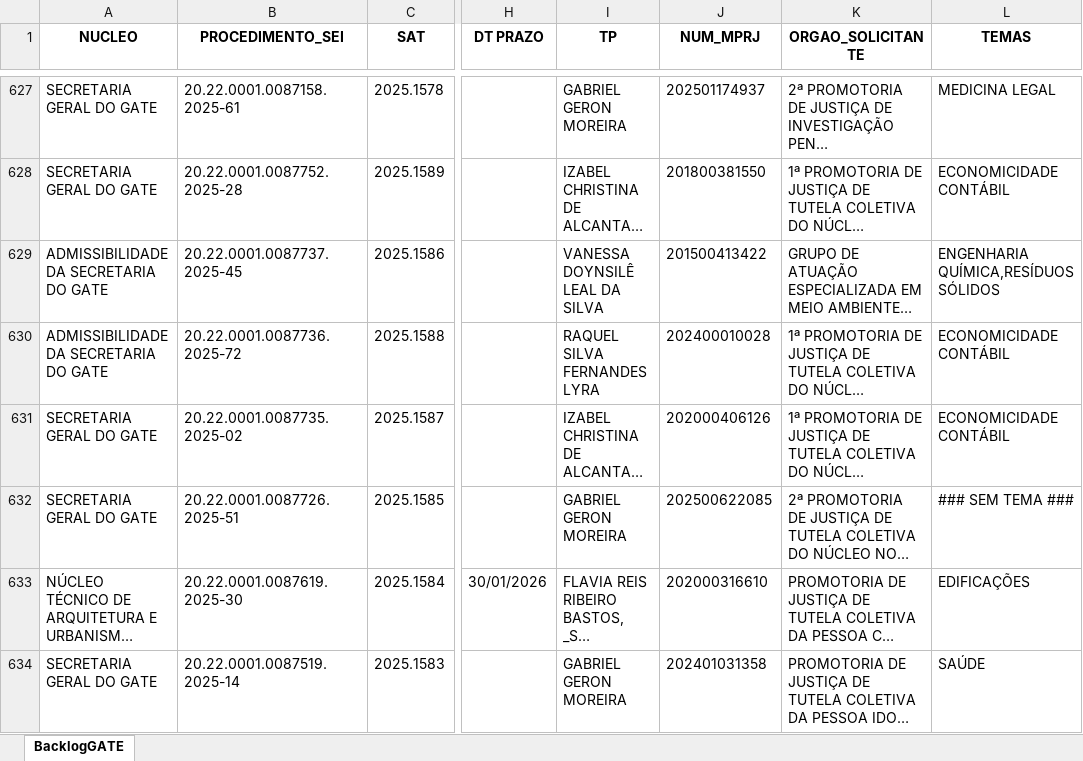
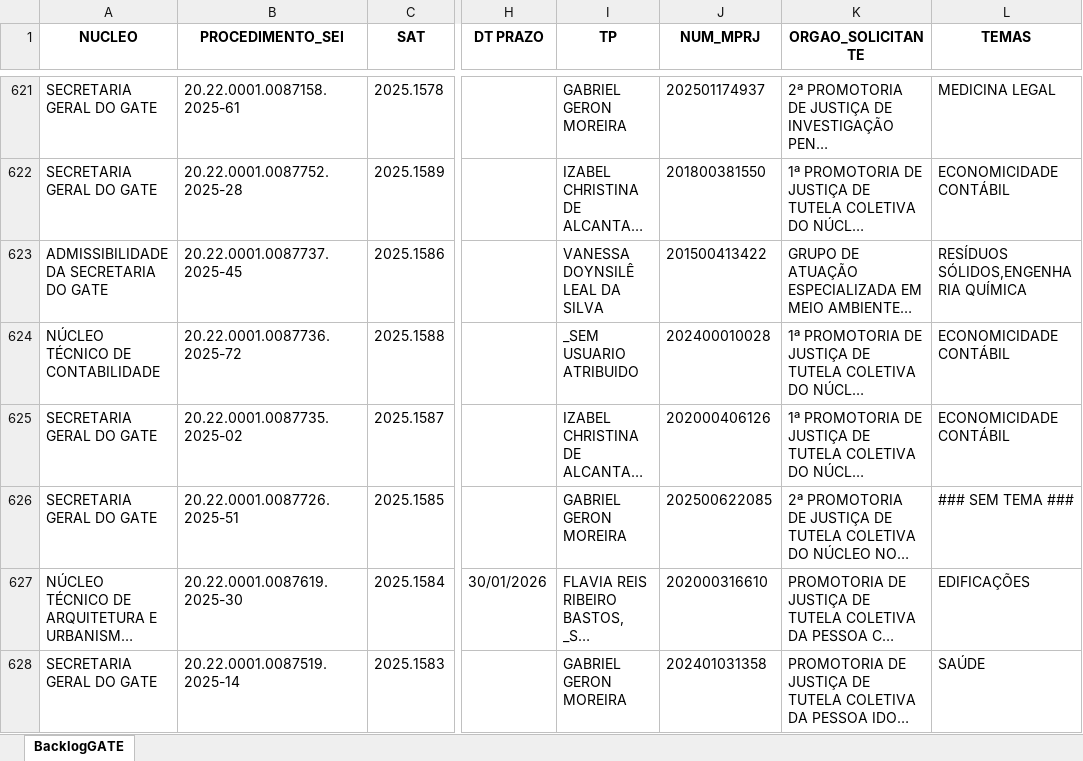
Before and after one commit to pedropaixaomprj/backlog-GATE, an Excel workbook: BacklogGATEAutoCompleto.xlsx, sheet BacklogGATE, drawn as a sheet; only a part is shown, gaps mark what is left out; long unchanged cells end in …; values as stored, in another font and other column widths than the file's, no borders; addresses are those after the commit; the diff covers the shown part only; the diff names each change by its address in the sheet, - before the commit and + after, or states it on an @@ line.

Commit message:
Add backlog, prod, and saida_sem_it - 2025-12-11 18:30:04

```diff
--- a/BacklogGATEAutoCompleto.xlsx (sheet BacklogGATE)
+++ b/BacklogGATEAutoCompleto.xlsx (sheet BacklogGATE)
-L623 (TEMAS): ENGENHARIA QUÍMICA,RESÍDUOS SÓLIDOS
+L623 (TEMAS): RESÍDUOS SÓLIDOS,ENGENHARIA QUÍMICA
-A624 (NUCLEO): ADMISSIBILIDADE DA SECRETARIA DO GATE
+A624 (NUCLEO): NÚCLEO TÉCNICO DE CONTABILIDADE
-I624 (TP): RAQUEL SILVA FERNANDES LYRA
+I624 (TP): _SEM USUARIO ATRIBUIDO
```
Also changed, not shown: 9 added rows, 6 removed rows and 35 edited cells elsewhere in this sheet, SaidaSemITGATEAutoCompleto.xlsx, 1 other file.
